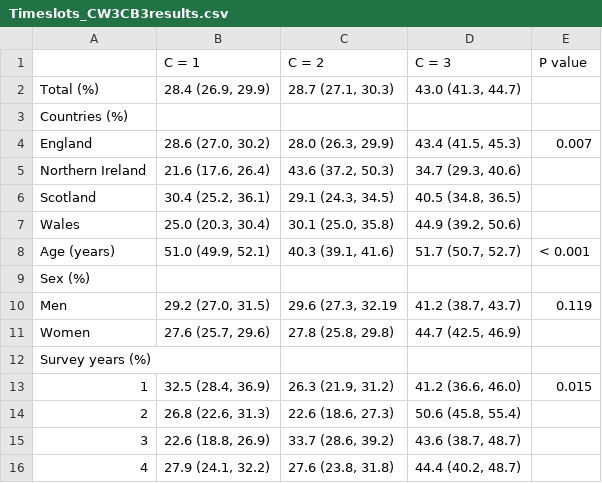
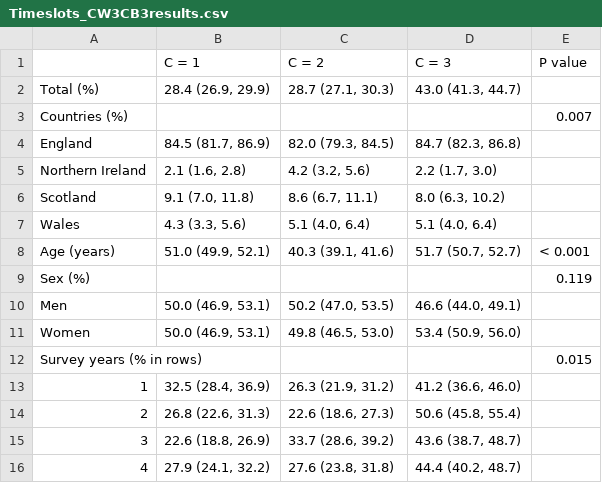
Before and after one commit to winterwang/LSHTMproject, a CSV file: Tablecsv/Timeslots_CW3CB3results.csv, drawn as a sheet; only a part is shown; the diff covers the shown part only.

```diff
--- a/Tablecsv/Timeslots_CW3CB3results.csv
+++ b/Tablecsv/Timeslots_CW3CB3results.csv
@@ -2,13 +2,13 @@
 Total (%),"28.4 (26.9, 29.9)","28.7 (27.1, 30.3)","43.0 (41.3, 44.7)",
-Countries (%),,,,
-England,"28.6 (27.0, 30.2)","28.0 (26.3, 29.9)","43.4 (41.5, 45.3)",0.007
-Northern Ireland,"21.6 (17.6, 26.4)","43.6 (37.2, 50.3)","34.7 (29.3, 40.6)",
-Scotland,"30.4 (25.2, 36.1)","29.1 (24.3, 34.5)","40.5 (34.8, 36.5)",
-Wales,"25.0 (20.3, 30.4)","30.1 (25.0, 35.8)","44.9 (39.2, 50.6)",
+Countries (%),,,,0.007
+England,"84.5 (81.7, 86.9)","82.0 (79.3, 84.5)","84.7 (82.3, 86.8)",
+Northern Ireland,"2.1 (1.6, 2.8)","4.2 (3.2, 5.6)","2.2 (1.7, 3.0)",
+Scotland,"9.1 (7.0, 11.8)","8.6 (6.7, 11.1)","8.0 (6.3, 10.2)",
+Wales,"4.3 (3.3, 5.6)","5.1 (4.0, 6.4)","5.1 (4.0, 6.4)",
 Age (years),"51.0 (49.9, 52.1)","40.3 (39.1, 41.6)","51.7 (50.7, 52.7)",< 0.001
-Sex (%),,,,
-Men,"29.2 (27.0, 31.5)","29.6 (27.3, 32.19","41.2 (38.7, 43.7)",0.119
-Women,"27.6 (25.7, 29.6)","27.8 (25.8, 29.8)","44.7 (42.5, 46.9)",
-Survey years (%),,,,
-1,"32.5 (28.4, 36.9)","26.3 (21.9, 31.2)","41.2 (36.6, 46.0)",0.015
+Sex (%),,,,0.119
+Men,"50.0 (46.9, 53.1)","50.2 (47.0, 53.5)","46.6 (44.0, 49.1)",
+Women,"50.0 (46.9, 53.1)","49.8 (46.5, 53.0)","53.4 (50.9, 56.0)",
+Survey years (% in rows),,,,0.015
+1,"32.5 (28.4, 36.9)","26.3 (21.9, 31.2)","41.2 (36.6, 46.0)",
 2,"26.8 (22.6, 31.3)","22.6 (18.6, 27.3)","50.6 (45.8, 55.4)",
```
Also changed, not shown: 5 added rows, 5 removed rows and 14 edited cells elsewhere in this file, Tablecsv/Daylevel.csv, Tablecsv/Timeslots_CW3CB3table2_bmiDM.csv, 34 other files.
